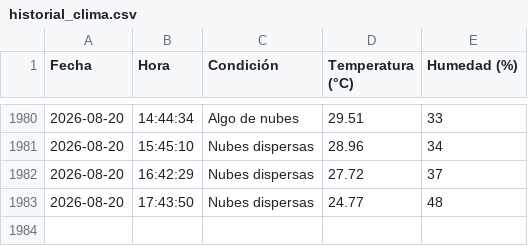
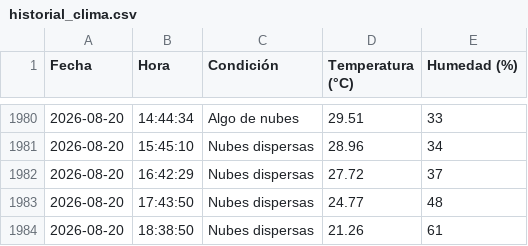
Before and after one commit to IalFaique/clima, a CSV file: historial_clima.csv, drawn as a sheet; only a part is shown, gaps mark what is left out.

Commit message:
Registro automático del clima

```diff
--- a/historial_clima.csv
+++ b/historial_clima.csv
@@ -1983 +1983,2 @@ Fecha,Hora,Condición,Temperatura (°C),Humedad (%)
 2026-08-20,17:43:50,Nubes dispersas,24.77,48
+2026-08-20,18:38:50,Nubes dispersas,21.26,61
```
